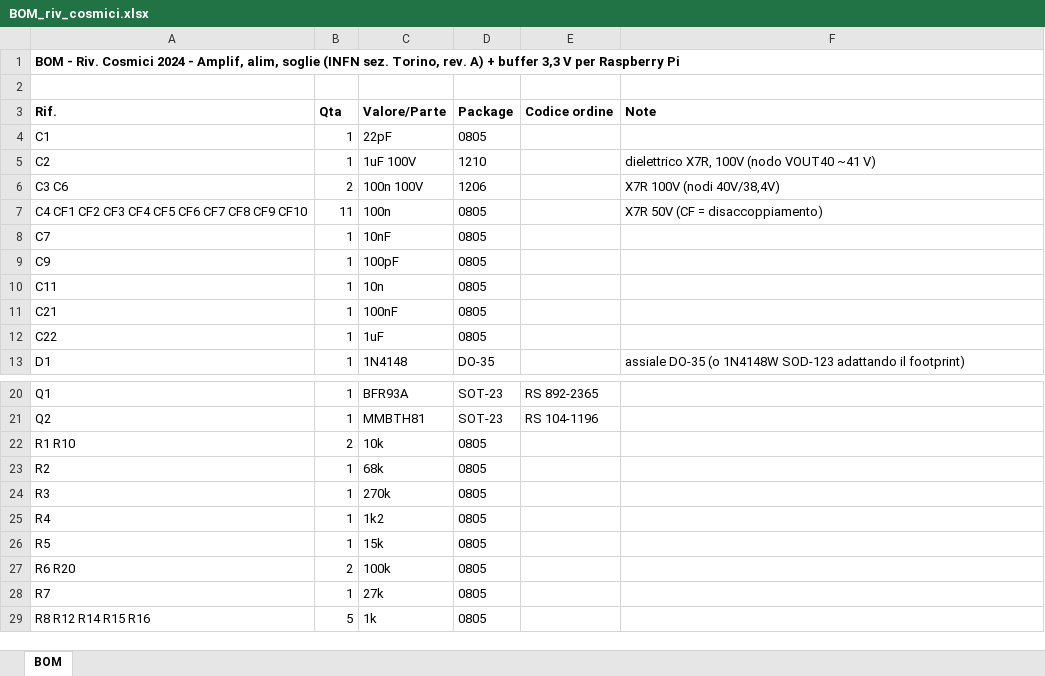
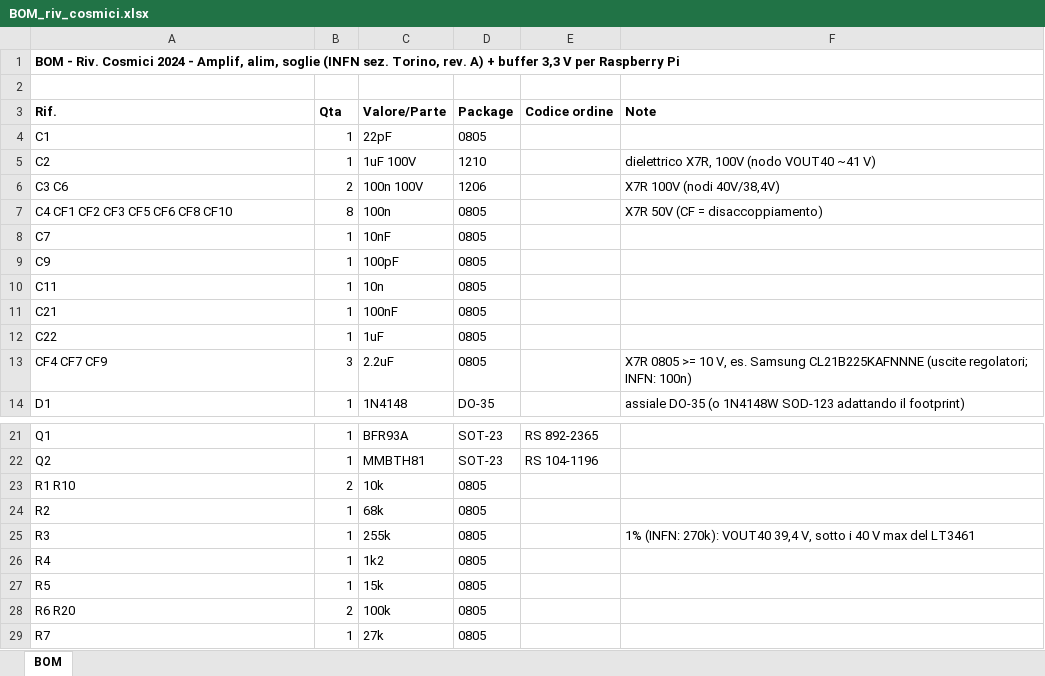
Before and after one commit to bagnasconicolo/glacier-elettronica, an Excel workbook: hardware/bom/BOM_riv_cosmici.xlsx, sheet BOM, drawn as a sheet; only a part is shown, gaps mark what is left out; the shorter side is filled out with more unchanged rows; values as stored, in another font and other column widths than the file's, no borders; addresses are those after the commit; the diff names each change by its address in the sheet, - before the commit and + after, or states it on an @@ line.

```diff
--- a/hardware/bom/BOM_riv_cosmici.xlsx (sheet BOM)
+++ b/hardware/bom/BOM_riv_cosmici.xlsx (sheet BOM)
-A7 (Rif.): C4 CF1 CF2 CF3 CF4 CF5 CF6 CF7 CF8 CF9 CF10
+A7 (Rif.): C4 CF1 CF2 CF3 CF5 CF6 CF8 CF10
-B7 (Qta): 11
+B7 (Qta): 8
+row 13: CF4 CF7 CF9 | 3 | 2.2uF | 0805 |  | X7R 0805 >= 10 V, es. Samsung CL21B225KAFNNNE (uscite regolatori; INFN: 100n)
-C25 (Valore/Parte): 270k
+C25 (Valore/Parte): 255k
-F25 (Note): (empty)
+F25 (Note): 1% (INFN: 270k): VOUT40 39,4 V, sotto i 40 V max del LT3461
```
Also changed, not shown: hardware/jlcpcb/BOM_JLCPCB.xlsx, hardware/jlcpcb/CPL_JLCPCB.xlsx, 39 other files.
